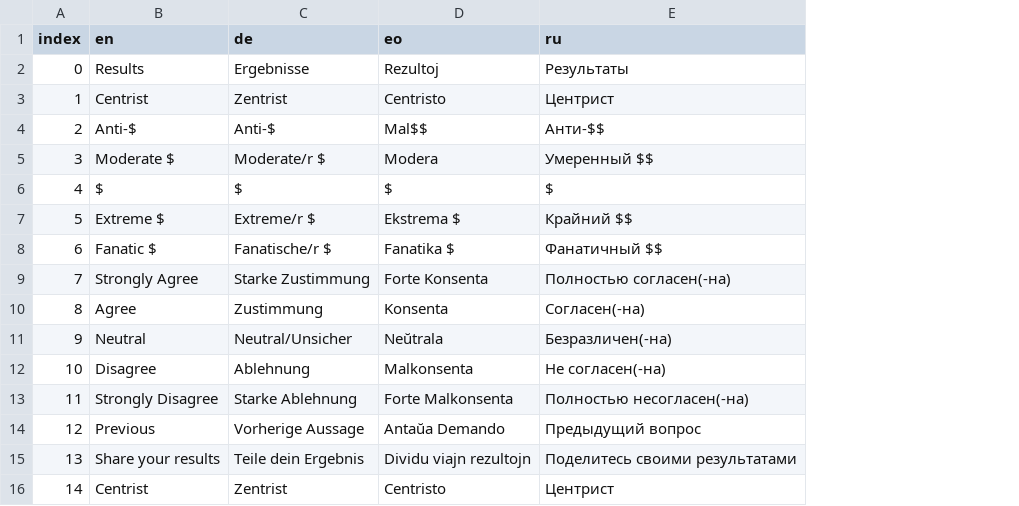
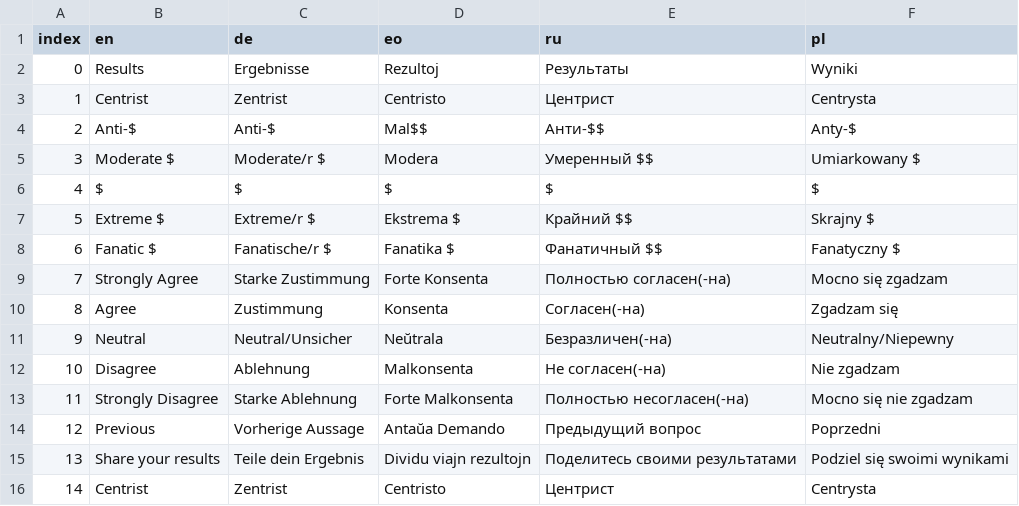
Before and after one commit to sixtriangles/sixtriangles.github.io, a CSV file: languages.csv, drawn as a sheet; the diff names each change by its address in the sheet, - before the commit and + after, or states it on an @@ line.

```diff
--- a/languages.csv
+++ b/languages.csv
+column F (pl), rows 2-16: Wyniki | Centrysta | Anty-$ | Umiarkowany $ | $ | Skrajny $ | Fanatyczny $ | Mocno się zgadzam | Zgadzam się | Neutralny/Niepewny | Nie zgadzam | Mocno się nie zgadzam | Poprzedni | Podziel się swoimi wynikami | Centrysta
```
Also changed, not shown: Triangles.csv, 5 other files.
